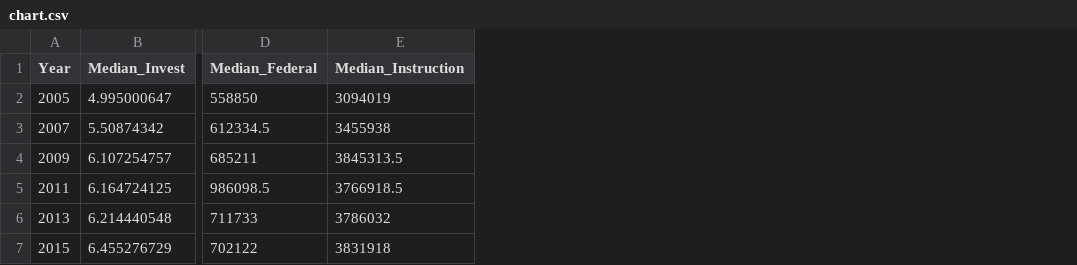
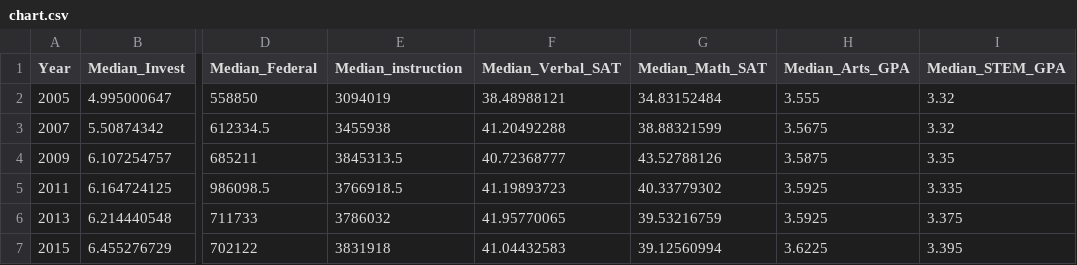
Before and after one commit to gorbachellen/education-inequality, a CSV file: assets/chart.csv, drawn as a sheet; only a part is shown, gaps mark what is left out; the diff names each change by its address in the sheet, - before the commit and + after, or states it on an @@ line.

```diff
--- a/assets/chart.csv
+++ b/assets/chart.csv
+column F (Median_Verbal_SAT), rows 2-7: 38.48988121 | 41.20492288 | 40.72368777 | 41.19893723 | 41.95770065 | 41.04432583
+column G (Median_Math_SAT), rows 2-7: 34.83152484 | 38.88321599 | 43.52788126 | 40.33779302 | 39.53216759 | 39.12560994
+column H (Median_Arts_GPA), rows 2-7: 3.555 | 3.5675 | 3.5875 | 3.5925 | 3.5925 | 3.6225
+column I (Median_STEM_GPA), rows 2-7: 3.32 | 3.32 | 3.35 | 3.335 | 3.375 | 3.395
-E1: Median_Instruction
+E1: Median_instruction
```
Also changed, not shown: 5 other files.
